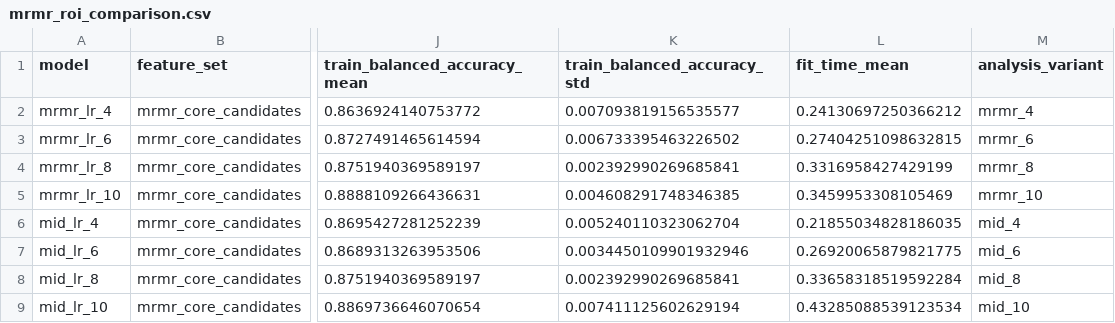
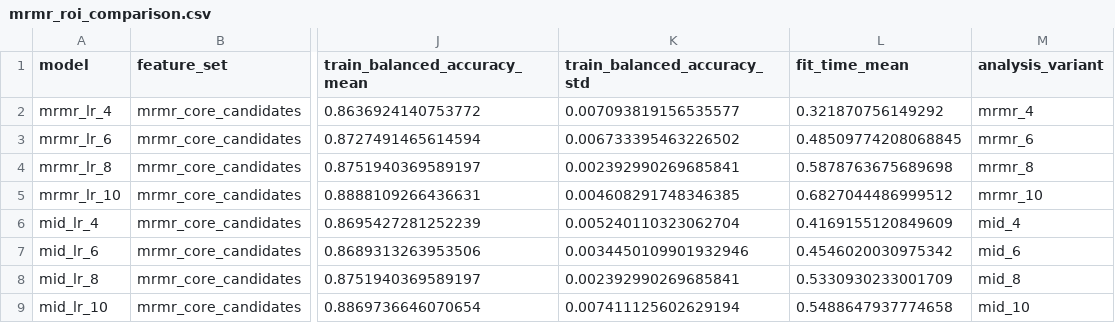
Before and after one commit to peraj-17/MasterProjekatPetarJ, a CSV file: results/modeling/mRMR/mrmr_roi_comparison.csv, drawn as a sheet; only a part is shown, gaps mark what is left out; the diff names each change by its address in the sheet, - before the commit and + after, or states it on an @@ line.

```diff
--- a/results/modeling/mRMR/mrmr_roi_comparison.csv
+++ b/results/modeling/mRMR/mrmr_roi_comparison.csv
-L2 (fit_time_mean): 0.24130697250366212
+L2 (fit_time_mean): 0.321870756149292
-L3 (fit_time_mean): 0.27404251098632815
+L3 (fit_time_mean): 0.48509774208068845
-L4 (fit_time_mean): 0.3316958427429199
+L4 (fit_time_mean): 0.5878763675689698
-L5 (fit_time_mean): 0.3459953308105469
+L5 (fit_time_mean): 0.6827044486999512
-L6 (fit_time_mean): 0.21855034828186035
+L6 (fit_time_mean): 0.4169155120849609
-L7 (fit_time_mean): 0.26920065879821775
+L7 (fit_time_mean): 0.4546020030975342
-L8 (fit_time_mean): 0.33658318519592284
+L8 (fit_time_mean): 0.5330930233001709
-L9 (fit_time_mean): 0.43285088539123534
+L9 (fit_time_mean): 0.5488647937774658
```
Also changed, not shown: results/modeling/LR/combined_fit_logistic_results.csv, results/modeling/LR/csf_fit_logistic_results.csv, 13 other files.
